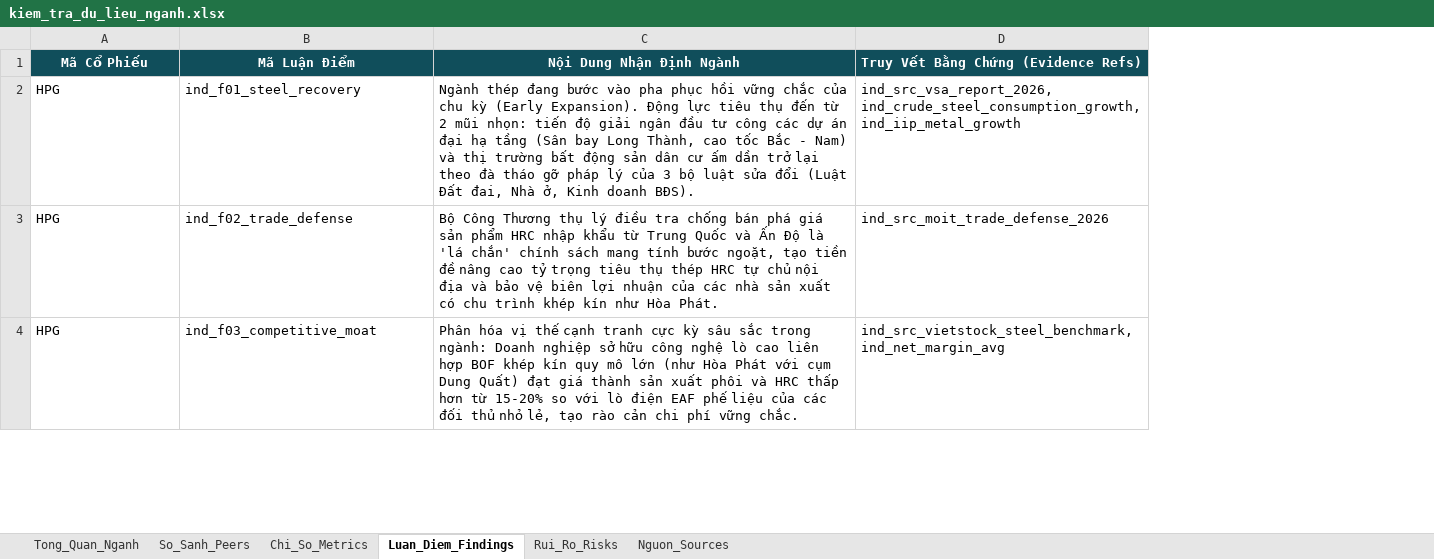
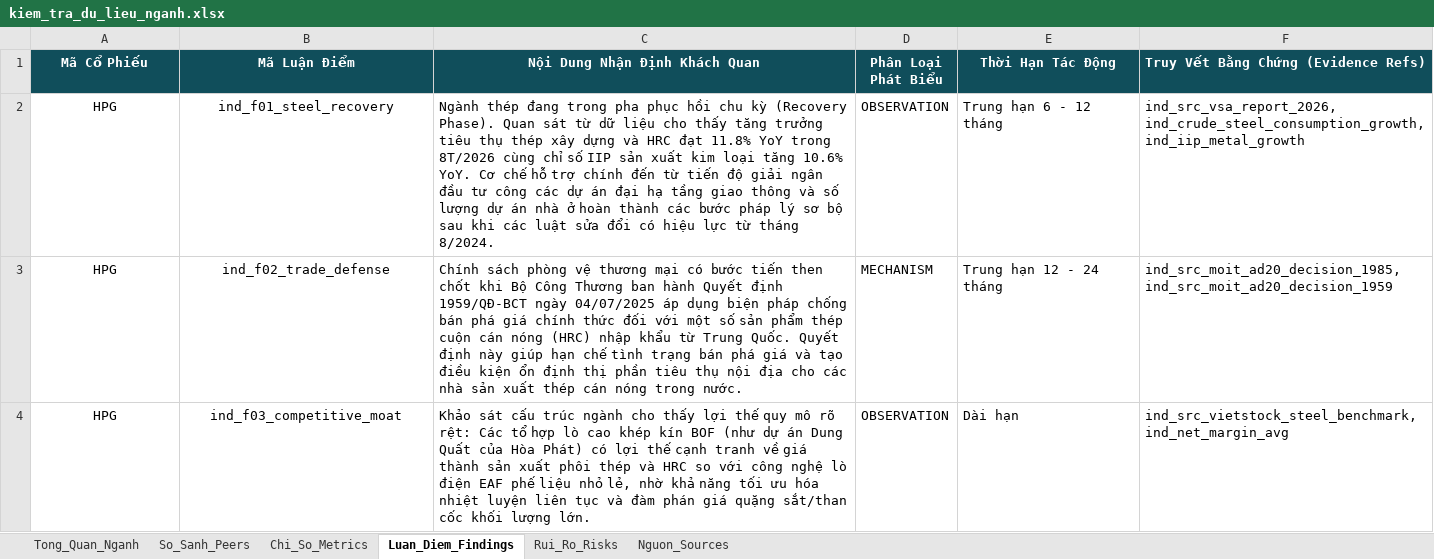
Before and after one commit to Namfite-1306/MMB-report-system, an Excel workbook: kiem_tra_du_lieu_nganh.xlsx, sheet Luan_Diem_Findings, drawn as a sheet; only a part is shown; values as stored, in another font and other column widths than the file's, no borders; removed rows and columns are numbered as before the commit, all else as after; the diff covers the shown part only; the diff names each change by its address in the sheet, - before the commit and + after, or states it on an @@ line.

Commit message:
fix(industry): cập nhật toàn diện theo nhận xét phản biện - sửa ngày nguồn S1-S5, tái lập benchmark 100%, bổ sung metadata peers và hiệu chỉnh luận điểm

```diff
--- a/kiem_tra_du_lieu_nganh.xlsx (sheet Luan_Diem_Findings)
+++ b/kiem_tra_du_lieu_nganh.xlsx (sheet Luan_Diem_Findings)
-column C (Nội Dung Nhận Định Ngành), rows 2-4: Ngành thép đang bước vào pha phục hồi vững chắc của chu kỳ (Early Expansion). Động lực tiêu thụ đến từ 2 mũi nhọn: tiến độ giải ngân đầu tư công các dự án đại hạ tầng (Sân bay Long Thành, cao tốc Bắc - Nam) và thị trường bất động sản dân cư ấm dần trở lại theo đà tháo gỡ pháp lý của 3 bộ luật sửa đổi (Luật Đất đai, Nhà ở, Kinh doanh BĐS). | Bộ Công Thương thụ lý điều tra chống bán phá giá sản phẩm HRC nhập khẩu từ Trung Quốc và Ấn Độ là 'lá chắn' chính sách mang tính bước ngoặt, tạo tiền đề nâng cao tỷ trọng tiêu thụ thép HRC tự chủ nội địa và bảo vệ biên lợi nhuận của các nhà sản xuất có chu trình khép kín như Hòa Phát. | Phân hóa vị thế cạnh tranh cực kỳ sâu sắc trong ngành: Doanh nghiệp sở hữu công nghệ lò cao liên hợp BOF khép kín quy mô lớn (như Hòa Phát với cụm Dung Quất) đạt giá thành sản xuất phôi và HRC thấp hơn từ 15-20% so với lò điện EAF phế liệu của các đối thủ nhỏ lẻ, tạo rào cản chi phí vững chắc.
+column C (Nội Dung Nhận Định Khách Quan), rows 2-4: Ngành thép đang trong pha phục hồi chu kỳ (Recovery Phase). Quan sát từ dữ liệu cho thấy tăng trưởng tiêu thụ thép xây dựng và HRC đạt 11.8% YoY trong 8T/2026 cùng chỉ số IIP sản xuất kim loại tăng 10.6% YoY. Cơ chế hỗ trợ chính đến từ tiến độ giải ngân đầu tư công các dự án đại hạ tầng giao thông và số lượng dự án nhà ở hoàn thành các bước pháp lý sơ bộ sau khi các luật sửa đổi có hiệu lực từ tháng 8/2024. | Chính sách phòng vệ thương mại có bước tiến then chốt khi Bộ Công Thương ban hành Quyết định 1959/QĐ-BCT ngày 04/07/2025 áp dụng biện pháp chống bán phá giá chính thức đối với một số sản phẩm thép cuộn cán nóng (HRC) nhập khẩu từ Trung Quốc. Quyết định này giúp hạn chế tình trạng bán phá giá và tạo điều kiện ổn định thị phần tiêu thụ nội địa cho các nhà sản xuất thép cán nóng trong nước. | Khảo sát cấu trúc ngành cho thấy lợi thế quy mô rõ rệt: Các tổ hợp lò cao khép kín BOF (như dự án Dung Quất của Hòa Phát) có lợi thế cạnh tranh về giá thành sản xuất phôi thép và HRC so với công nghệ lò điện EAF phế liệu nhỏ lẻ, nhờ khả năng tối ưu hóa nhiệt luyện liên tục và đàm phán giá quặng sắt/than cốc khối lượng lớn.
+column D (Phân Loại Phát Biểu), rows 2-4: OBSERVATION | MECHANISM | OBSERVATION
+column E (Thời Hạn Tác Động), rows 2-4: Trung hạn 6 - 12 tháng | Trung hạn 12 - 24 tháng | Dài hạn
-A2:B4 alignment: left
+A2:B4 alignment: center
-F3: ind_src_moit_trade_defense_2026
+F3: ind_src_moit_ad20_decision_1985, ind_src_moit_ad20_decision_1959
```
Also changed, not shown: 5 edited cells and cell formats elsewhere in this sheet, sheet So_Sanh_Peers, sheet Chi_So_Metrics, sheet Nguon_Sources, sheet Tong_Quan_Nganh, sheet Rui_Ro_Risks, 7 other files.
